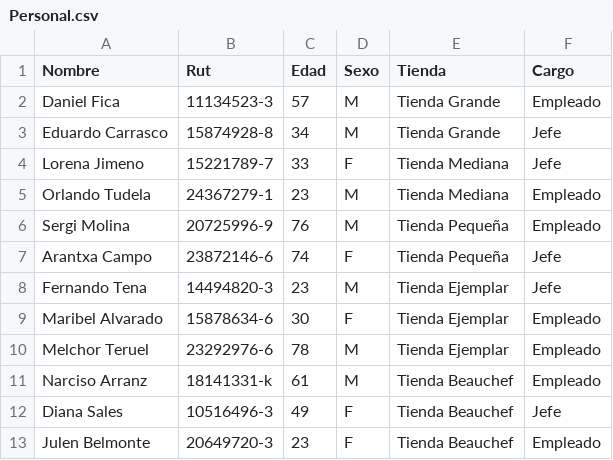
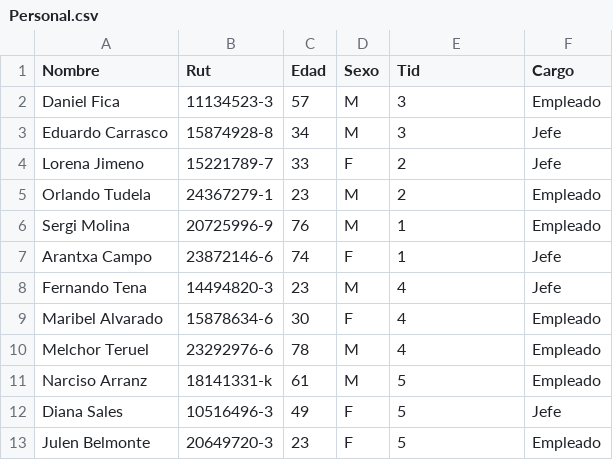
Before and after one commit to yuwet15/El-mejor-repo-del-mundo, a CSV file: Entrega1/CSV/Personal.csv, drawn as a sheet.

```diff
--- a/Entrega1/CSV/Personal.csv
+++ b/Entrega1/CSV/Personal.csv
@@ -1,13 +1,13 @@
-Nombre;Rut;Edad;Sexo;Tienda;Cargo
-Daniel Fica;11134523-3;57;M;Tienda Grande;Empleado
-Eduardo Carrasco;15874928-8;34;M;Tienda Grande;Jefe
-Lorena Jimeno;15221789-7;33;F;Tienda Mediana;Jefe
-Orlando Tudela;24367279-1;23;M;Tienda Mediana;Empleado
-Sergi Molina;20725996-9;76;M;Tienda Pequeña;Empleado
-Arantxa Campo;23872146-6;74;F;Tienda Pequeña;Jefe
-Fernando Tena;14494820-3;23;M;Tienda Ejemplar;Jefe
-Maribel Alvarado;15878634-6;30;F;Tienda Ejemplar;Empleado
-Melchor Teruel;23292976-6;78;M;Tienda Ejemplar;Empleado
-Narciso Arranz;18141331-k;61;M;Tienda Beauchef;Empleado
-Diana Sales;10516496-3;49;F;Tienda Beauchef;Jefe
-Julen Belmonte;20649720-3;23;F;Tienda Beauchef;Empleado
+Nombre;Rut;Edad;Sexo;Tid;Cargo
+Daniel Fica;11134523-3;57;M;3;Empleado
+Eduardo Carrasco;15874928-8;34;M;3;Jefe
+Lorena Jimeno;15221789-7;33;F;2;Jefe
+Orlando Tudela;24367279-1;23;M;2;Empleado
+Sergi Molina;20725996-9;76;M;1;Empleado
+Arantxa Campo;23872146-6;74;F;1;Jefe
+Fernando Tena;14494820-3;23;M;4;Jefe
+Maribel Alvarado;15878634-6;30;F;4;Empleado
+Melchor Teruel;23292976-6;78;M;4;Empleado
+Narciso Arranz;18141331-k;61;M;5;Empleado
+Diana Sales;10516496-3;49;F;5;Jefe
+Julen Belmonte;20649720-3;23;F;5;Empleado
```
Also changed, not shown: 1 other file.
